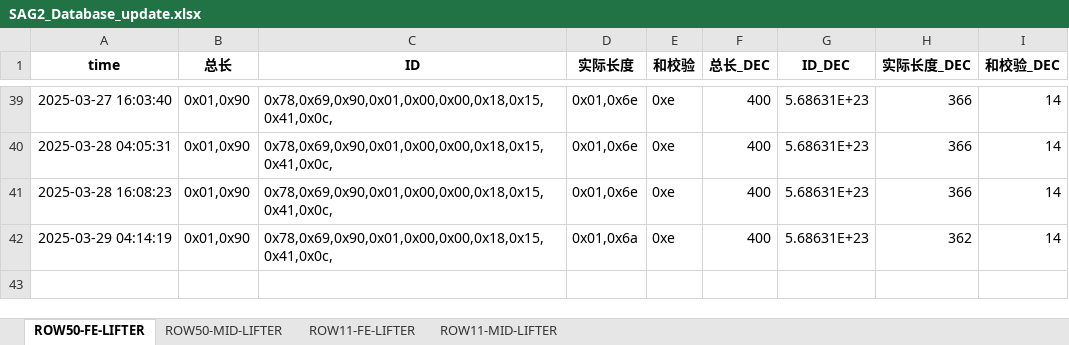
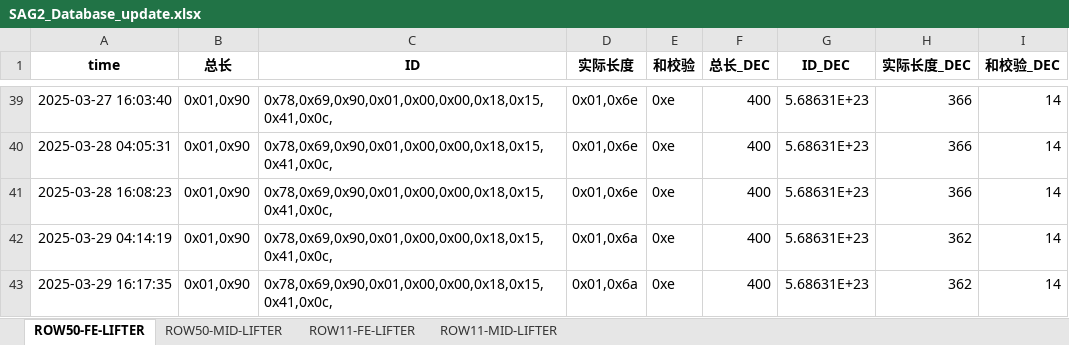
Before and after one commit to weichencsu/amman2503, an Excel workbook: SAG2_Database_update.xlsx, sheet ROW50-FE-LIFTER, drawn as a sheet; only a part is shown, gaps mark what is left out; values as stored, in another font and other column widths than the file's, no borders; the diff names each change by its address in the sheet, - before the commit and + after, or states it on an @@ line.

```diff
--- a/SAG2_Database_update.xlsx (sheet ROW50-FE-LIFTER)
+++ b/SAG2_Database_update.xlsx (sheet ROW50-FE-LIFTER)
+row 43: 2025-03-29 16:17:35 | 0x01,0x90 | 0x78,0x69,0x90,0x01,0x00,0x00,0x18,0x15,0x41,0x0c, | 0x01,0x6a | 0xe | 400 | 5.68631E+23 | 362 | 14
```
Also changed, not shown: sheet ROW11-MID-LIFTER, sheet ROW11-FE-LIFTER, sheet ROW50-MID-LIFTER.
